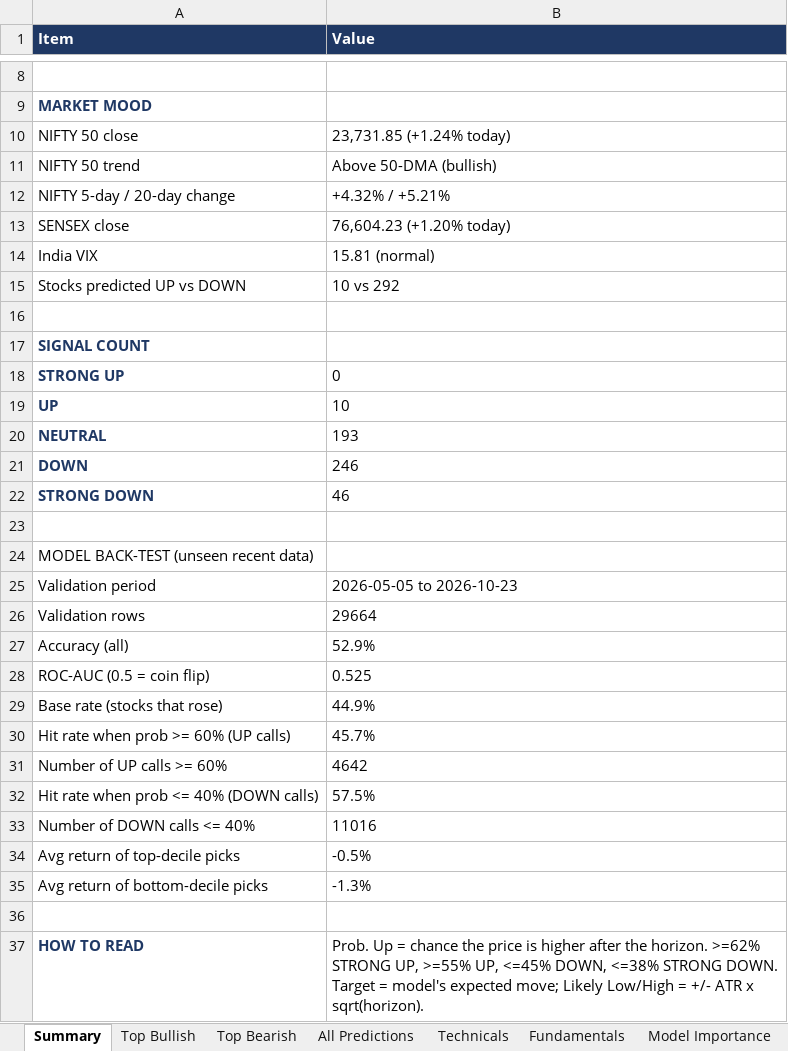
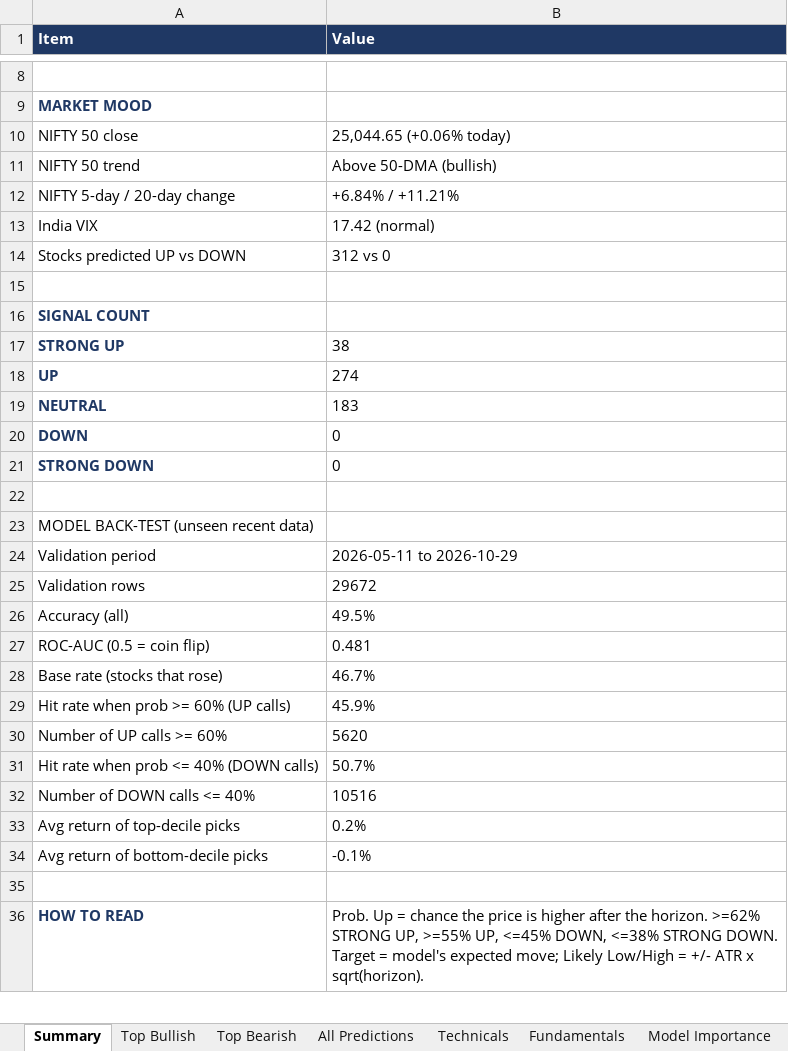
Before and after one commit to Ishan2506/MarketAgent, an Excel workbook: reports/Latest_Market_Prediction.xlsx, sheet Summary, drawn as a sheet; only a part is shown, gaps mark what is left out; values as stored, in another font and other column widths than the file's, no borders; removed rows and columns are numbered as before the commit, all else as after; the diff covers the shown part only; the diff names each change by its address in the sheet, - before the commit and + after, or states it on an @@ line.

```diff
--- a/reports/Latest_Market_Prediction.xlsx (sheet Summary)
+++ b/reports/Latest_Market_Prediction.xlsx (sheet Summary)
-B10 (Value): 23,731.85 (+1.24% today)
+B10 (Value): 25,044.65 (+0.06% today)
-B12 (Value): +4.32% / +5.21%
+B12 (Value): +6.84% / +11.21%
-row 13: SENSEX close | 76,604.23 (+1.20% today)
-B13 (Value): 15.81 (normal)
+B13 (Value): 17.42 (normal)
-B14 (Value): 10 vs 292
+B14 (Value): 312 vs 0
-B17 (Value): 0
+B17 (Value): 38
-B18 (Value): 10
+B18 (Value): 274
-B19 (Value): 193
+B19 (Value): 183
-B20 (Value): 246
+B20 (Value): 0
-B21 (Value): 46
+B21 (Value): 0
-B24 (Value): 2026-05-05 to 2026-10-23
+B24 (Value): 2026-05-11 to 2026-10-29
-B25 (Value): 29664
+B25 (Value): 29672
-B26 (Value): 52.9%
+B26 (Value): 49.5%
-B27 (Value): 0.525
+B27 (Value): 0.481
-B28 (Value): 44.9%
+B28 (Value): 46.7%
-B29 (Value): 45.7%
+B29 (Value): 45.9%
-B30 (Value): 4642
+B30 (Value): 5620
-B31 (Value): 57.5%
+B31 (Value): 50.7%
-B32 (Value): 11016
+B32 (Value): 10516
-B33 (Value): -0.5%
+B33 (Value): 0.2%
-B34 (Value): -1.3%
+B34 (Value): -0.1%
```
Also changed, not shown: 2 edited cells elsewhere in this sheet, sheet Technicals, sheet All Predictions, sheet Past Calls Checked, sheet Top Bullish, sheet Top Bearish, sheet Fundamentals, 3 more sheets, 3 other files.
